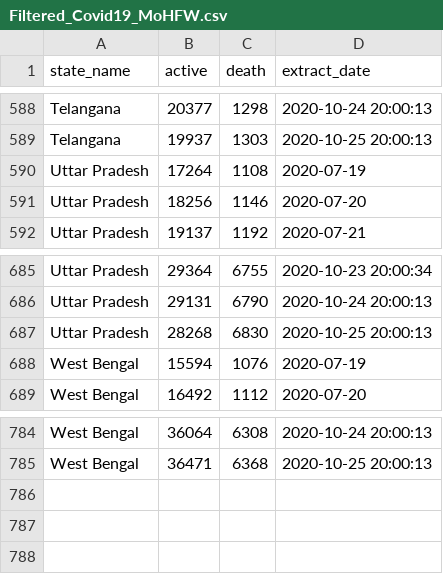
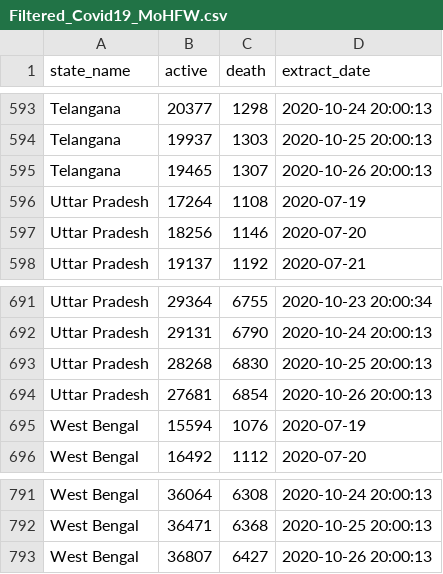
Before and after one commit to robinparriath/RPiWebsite, a CSV file: Datasets/Filtered_Covid19_MoHFW.csv, drawn as a sheet; only a part is shown, gaps mark what is left out; the diff covers the shown part only.

```diff
--- a/Datasets/Filtered_Covid19_MoHFW.csv
+++ b/Datasets/Filtered_Covid19_MoHFW.csv
@@ -589,2 +594,3 @@ Telangana,20377,1298,2020-10-24 20:00:13
 Telangana,19937,1303,2020-10-25 20:00:13
+Telangana,19465,1307,2020-10-26 20:00:13
 Uttar Pradesh,17264,1108,2020-07-19
@@ -687,2 +693,3 @@ Uttar Pradesh,29131,6790,2020-10-24 20:00:13
 Uttar Pradesh,28268,6830,2020-10-25 20:00:13
+Uttar Pradesh,27681,6854,2020-10-26 20:00:13
 West Bengal,15594,1076,2020-07-19
@@ -785 +792,2 @@ West Bengal,36064,6308,2020-10-24 20:00:13
 West Bengal,36471,6368,2020-10-25 20:00:13
+West Bengal,36807,6427,2020-10-26 20:00:13
```
Also changed, not shown: 5 added rows elsewhere in this file, Datasets/Filtered_Covid19_OWiD.csv, Datasets/Final_Covid19_MoHFW.csv, 2 other files.
